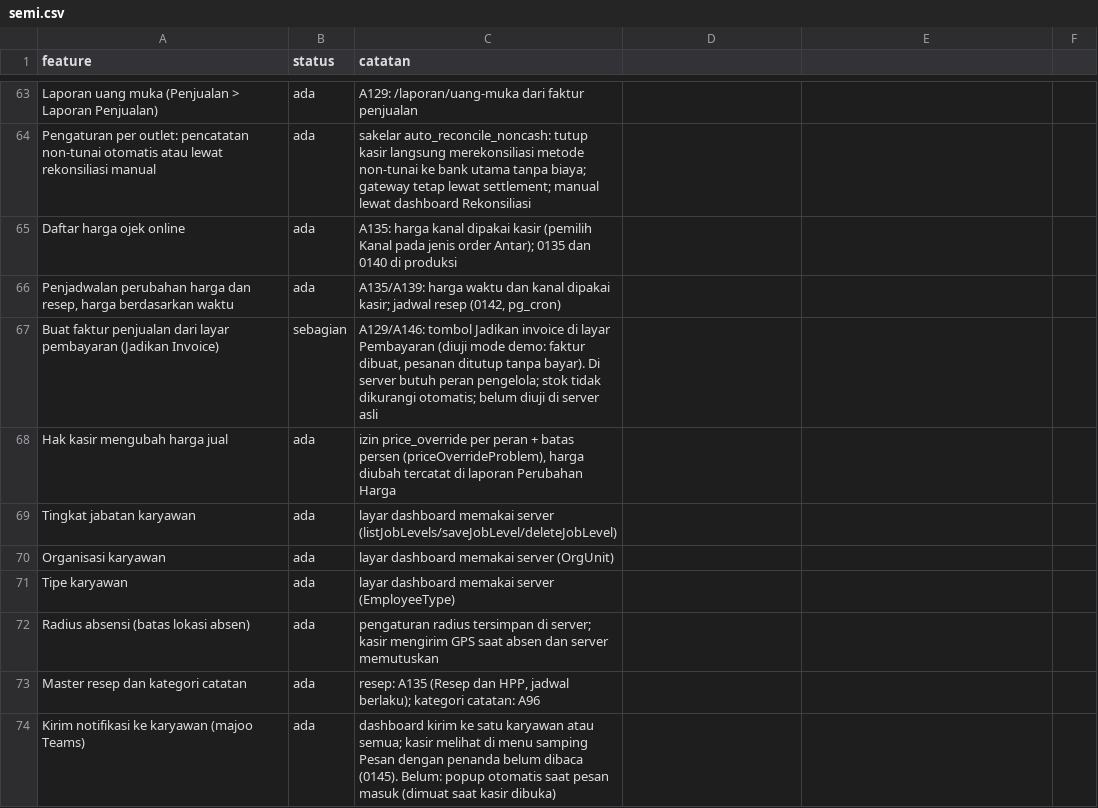
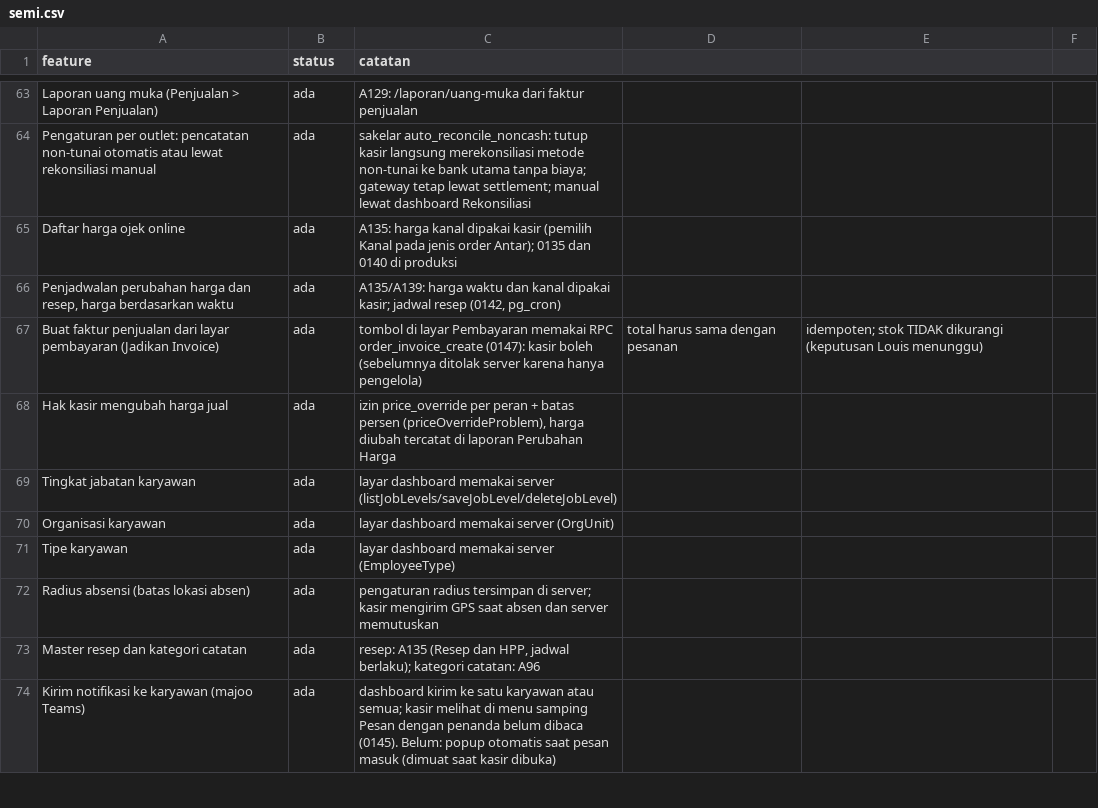
Before and after one commit to louisf2803/cg-pos, a CSV file: docs/semi.csv, drawn as a sheet; only a part is shown, gaps mark what is left out.

```diff
--- a/docs/semi.csv
+++ b/docs/semi.csv
@@ -66,3 +66,3 @@ Daftar harga ojek online,ada,"A135: harga kanal dipakai kasir (pemilih Kanal pad
 "Penjadwalan perubahan harga dan resep, harga berdasarkan waktu",ada,"A135/A139: harga waktu dan kanal dipakai kasir; jadwal resep (0142, pg_cron)"
-Buat faktur penjualan dari layar pembayaran (Jadikan Invoice),sebagian,"A129/A146: tombol Jadikan invoice di layar Pembayaran (diuji mode demo: faktur dibuat, pesanan ditutup tanpa bayar). Di server butuh peran pengelola; stok tidak dikurangi otomatis; belum diuji di server asli"
+Buat faktur penjualan dari layar pembayaran (Jadikan Invoice),ada,tombol di layar Pembayaran memakai RPC order_invoice_create (0147): kasir boleh (sebelumnya ditolak server karena hanya pengelola), total harus sama dengan pesanan, idempoten; stok TIDAK dikurangi (keputusan Louis menunggu)
 Hak kasir mengubah harga jual,ada,"izin price_override per peran + batas persen (priceOverrideProblem), harga diubah tercatat di laporan Perubahan Harga"
```
Also changed, not shown: 7 other files.
